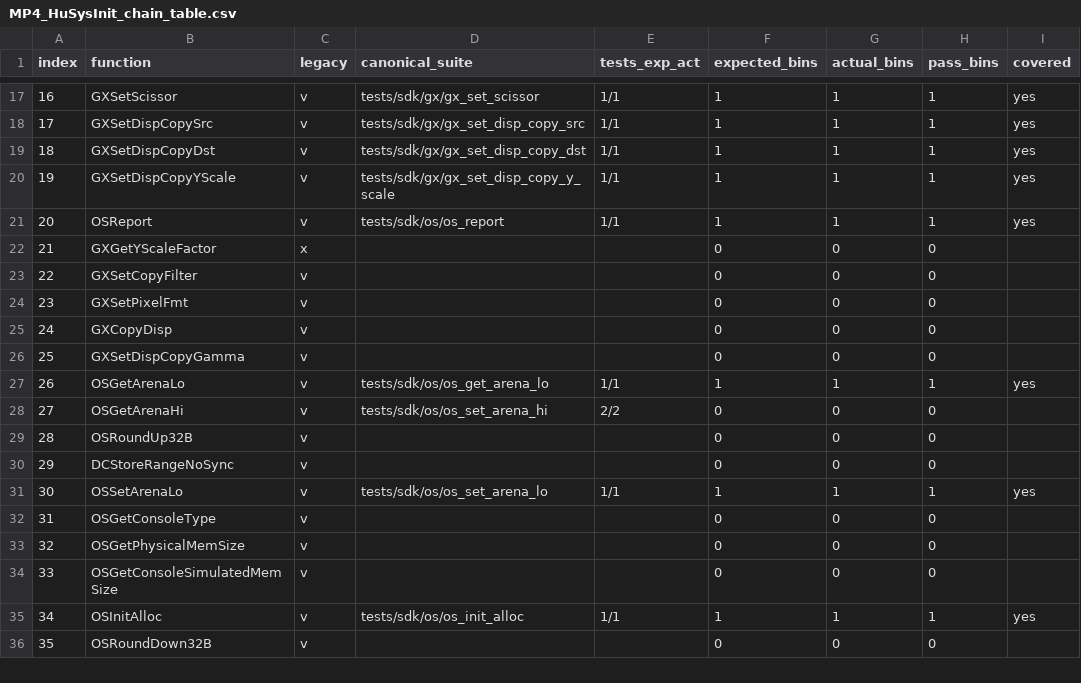
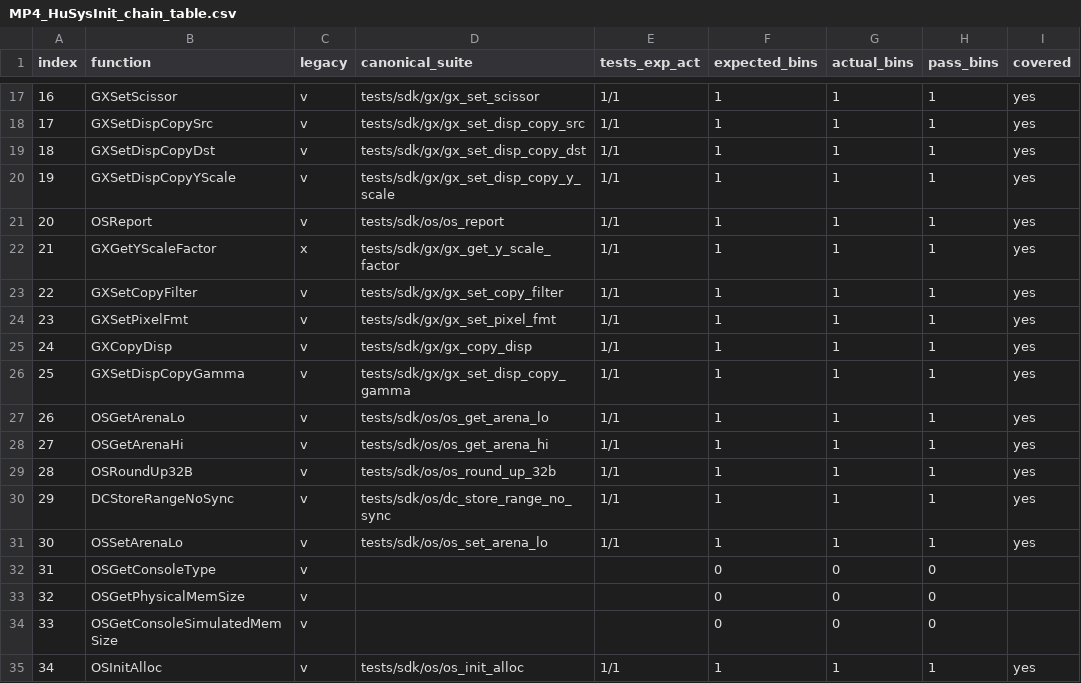
Before and after one commit to ai-tdd-labs/gamecube-port, a CSV file: docs/sdk/os/MP4_HuSysInit_chain_table.csv, drawn as a sheet; only a part is shown, gaps mark what is left out; the shorter side is filled out with more unchanged rows.

Commit message:
mp4 chain: add suites 21-29 (GX copy config + arena/mem init helpers)

```diff
--- a/docs/sdk/os/MP4_HuSysInit_chain_table.csv
+++ b/docs/sdk/os/MP4_HuSysInit_chain_table.csv
@@ -21,11 +21,11 @@ index,function,legacy,canonical_suite,tests_exp_act,expected_bins,actual_bins,pa
 20,OSReport,v,tests/sdk/os/os_report,1/1,1,1,1,yes
-21,GXGetYScaleFactor,x,,,0,0,0,
-22,GXSetCopyFilter,v,,,0,0,0,
-23,GXSetPixelFmt,v,,,0,0,0,
-24,GXCopyDisp,v,,,0,0,0,
-25,GXSetDispCopyGamma,v,,,0,0,0,
+21,GXGetYScaleFactor,x,tests/sdk/gx/gx_get_y_scale_factor,1/1,1,1,1,yes
+22,GXSetCopyFilter,v,tests/sdk/gx/gx_set_copy_filter,1/1,1,1,1,yes
+23,GXSetPixelFmt,v,tests/sdk/gx/gx_set_pixel_fmt,1/1,1,1,1,yes
+24,GXCopyDisp,v,tests/sdk/gx/gx_copy_disp,1/1,1,1,1,yes
+25,GXSetDispCopyGamma,v,tests/sdk/gx/gx_set_disp_copy_gamma,1/1,1,1,1,yes
 26,OSGetArenaLo,v,tests/sdk/os/os_get_arena_lo,1/1,1,1,1,yes
-27,OSGetArenaHi,v,tests/sdk/os/os_set_arena_hi,2/2,0,0,0,
-28,OSRoundUp32B,v,,,0,0,0,
-29,DCStoreRangeNoSync,v,,,0,0,0,
+27,OSGetArenaHi,v,tests/sdk/os/os_get_arena_hi,1/1,1,1,1,yes
+28,OSRoundUp32B,v,tests/sdk/os/os_round_up_32b,1/1,1,1,1,yes
+29,DCStoreRangeNoSync,v,tests/sdk/os/dc_store_range_no_sync,1/1,1,1,1,yes
 30,OSSetArenaLo,v,tests/sdk/os/os_set_arena_lo,1/1,1,1,1,yes
```
Also changed, not shown: 44 other files.
